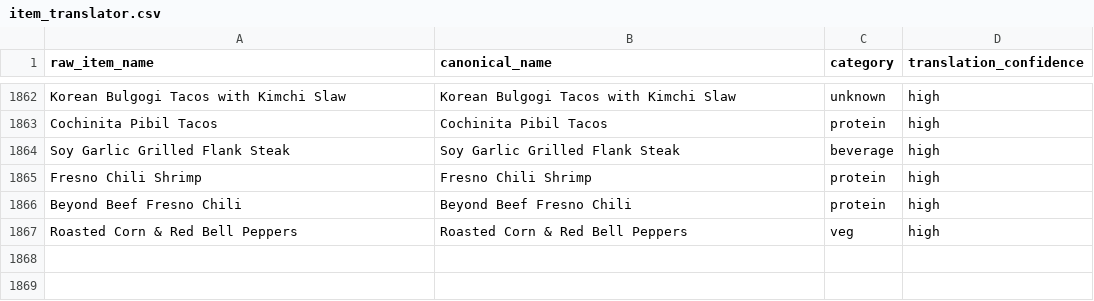
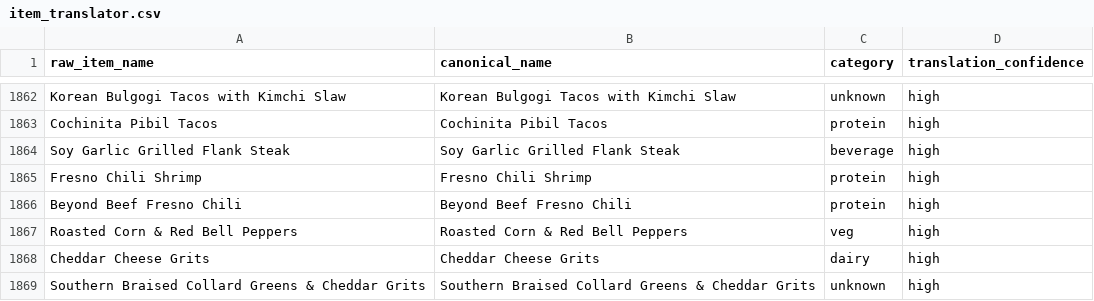
Before and after one commit to rishiprasad117-art/Bcal-UCLA, a CSV file: data/item_translator.csv, drawn as a sheet; only a part is shown, gaps mark what is left out; the diff names each change by its address in the sheet, - before the commit and + after, or states it on an @@ line.

```diff
--- a/data/item_translator.csv
+++ b/data/item_translator.csv
+row 1868: Cheddar Cheese Grits | Cheddar Cheese Grits | dairy | high
+row 1869: Southern Braised Collard Greens & Cheddar Grits | Southern Braised Collard Greens & Cheddar Grits | unknown | high
```
Also changed, not shown: data/food_tags.csv, data/raw/ucla_de_neve_nutrition_oz.csv, 3 other files.
